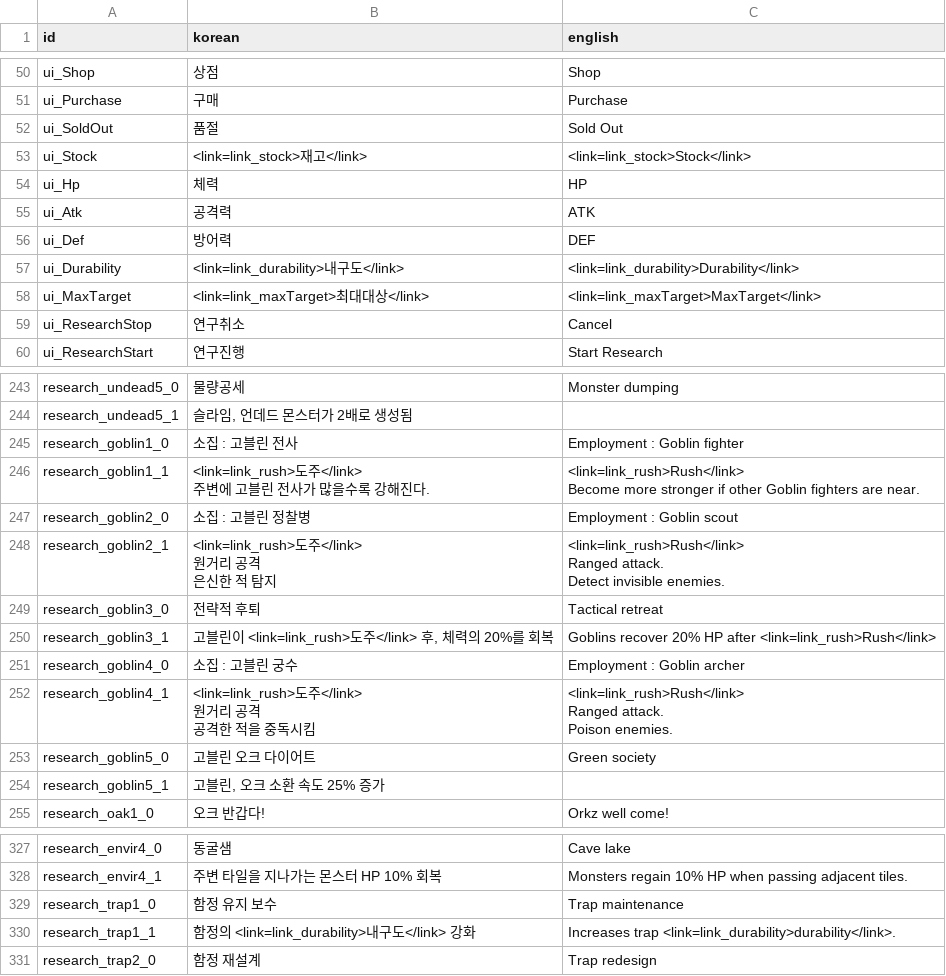
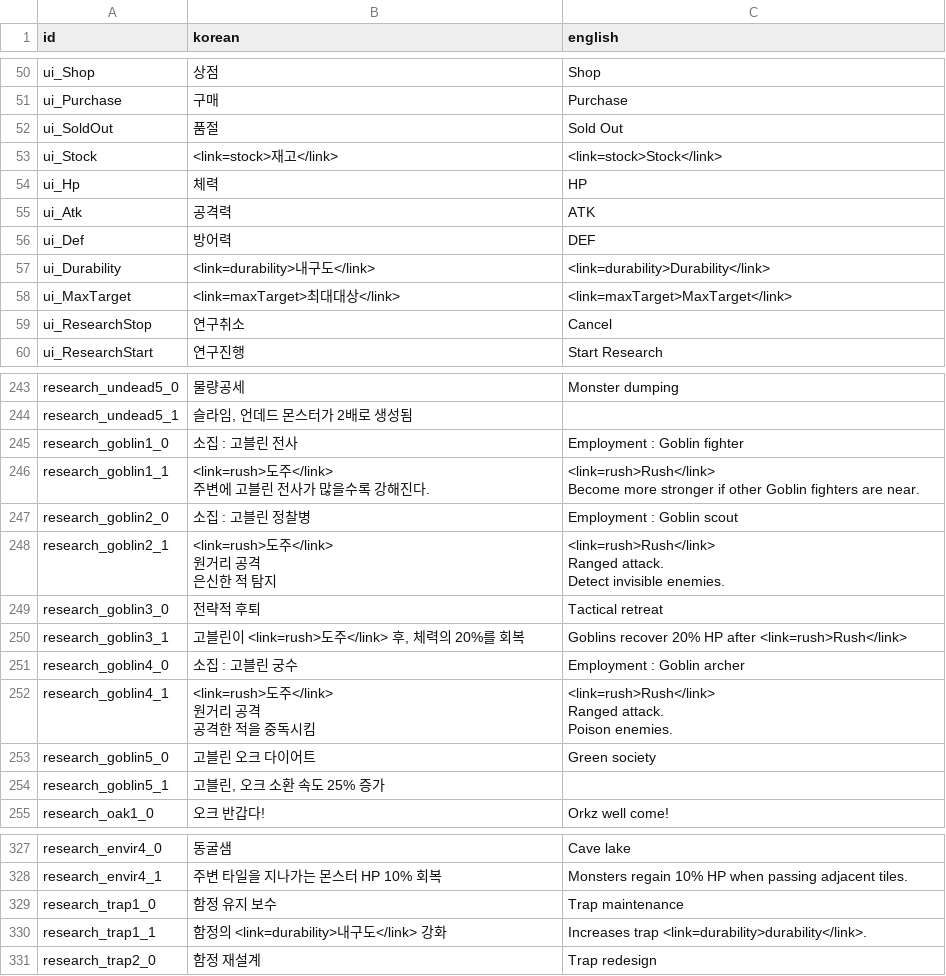
Before and after one commit to kio972/Project_DefenceMaking, a CSV file: Assets/Resources/Data/languageData.csv, drawn as a sheet; only a part is shown, gaps mark what is left out; the diff covers the shown part only.

```diff
--- a/Assets/Resources/Data/languageData.csv
+++ b/Assets/Resources/Data/languageData.csv
@@ -52,3 +52,3 @@ ui_Purchase,구매,Purchase
 ui_SoldOut,품절,Sold Out
-ui_Stock,<link=link_stock>재고</link>,<link=link_stock>Stock</link>
+ui_Stock,<link=stock>재고</link>,<link=stock>Stock</link>
 ui_Hp,체력,HP
@@ -56,4 +56,4 @@ ui_Atk,공격력,ATK
 ui_Def,방어력,DEF
-ui_Durability,<link=link_durability>내구도</link>,<link=link_durability>Durability</link>
-ui_MaxTarget,<link=link_maxTarget>최대대상</link>,<link=link_maxTarget>MaxTarget</link>
+ui_Durability,<link=durability>내구도</link>,<link=durability>Durability</link>
+ui_MaxTarget,<link=maxTarget>최대대상</link>,<link=maxTarget>MaxTarget</link>
 ui_ResearchStop,연구취소,Cancel
@@ -286,19 +286,19 @@ research_undead5_1,"슬라임, 언데드 몬스터가 2배로 생성됨",
 research_goblin1_0,소집 : 고블린 전사,Employment : Goblin fighter
-research_goblin1_1,"<link=link_rush>도주</link>
-주변에 고블린 전사가 많을수록 강해진다.","<link=link_rush>Rush</link>
-Become more stronger if other Goblin fighters are near."
+research_goblin1_1,"<link=rush>도주</link>
+주변에 고블린 전사가 많을수록 강해진다.","<link=rush>Rush</link>
+Become more stronger if other Goblin fighters are near."
 research_goblin2_0,소집 : 고블린 정찰병,Employment : Goblin scout
-research_goblin2_1,"<link=link_rush>도주</link>
-원거리 공격
-은신한 적 탐지","<link=link_rush>Rush</link>
-Ranged attack.
-Detect invisible enemies."
+research_goblin2_1,"<link=rush>도주</link>
+원거리 공격
+은신한 적 탐지","<link=rush>Rush</link>
+Ranged attack.
+Detect invisible enemies."
 research_goblin3_0,전략적 후퇴,Tactical retreat
-research_goblin3_1,"고블린이 <link=link_rush>도주</link> 후, 체력의 20%를 회복",Goblins recover 20% HP after <link=link_rush>Rush</link>
+research_goblin3_1,"고블린이 <link=rush>도주</link> 후, 체력의 20%를 회복",Goblins recover 20% HP after <link=rush>Rush</link>
 research_goblin4_0,소집 : 고블린 궁수,Employment : Goblin archer
-research_goblin4_1,"<link=link_rush>도주</link>
-원거리 공격
-공격한 적을 중독시킴","<link=link_rush>Rush</link>
-Ranged attack.
-Poison enemies."
+research_goblin4_1,"<link=rush>도주</link>
+원거리 공격
+공격한 적을 중독시킴","<link=rush>Rush</link>
+Ranged attack.
+Poison enemies."
 research_goblin5_0,고블린 오크 다이어트,Green society
@@ -408,3 +408,3 @@ research_envir4_1,주변 타일을 지나가는 몬스터 HP 10% 회복,Monsters
 research_trap1_0,함정 유지 보수,Trap maintenance
-research_trap1_1,함정의 <link=link_durability>내구도</link> 강화,Increases trap <link=link_durability>durability</link>.
+research_trap1_1,함정의 <link=durability>내구도</link> 강화,Increases trap <link=durability>durability</link>.
 research_trap2_0,함정 재설계,Trap redesign
```
Also changed, not shown: 46 edited cells elsewhere in this file, 3 other files.
